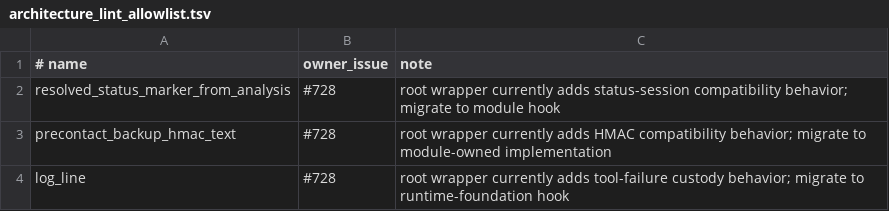
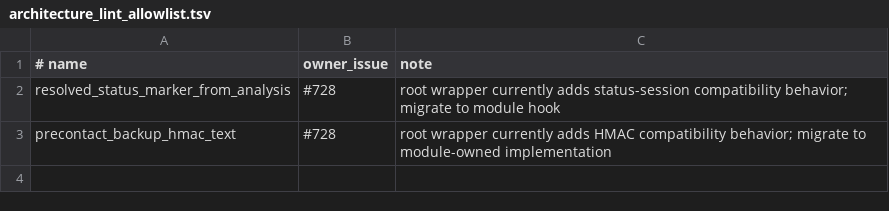
Before and after one commit to joeszilagyi/Upkeeper, a TSV file: config/architecture_lint_allowlist.tsv, drawn as a sheet; the diff names each change by its address in the sheet, - before the commit and + after, or states it on an @@ line.

Commit message:
Resolve validator architecture time bugs (#795)

```diff
--- a/config/architecture_lint_allowlist.tsv
+++ b/config/architecture_lint_allowlist.tsv
-row 4: log_line | #728 | root wrapper currently adds tool-failure custody behavior; migrate to runtime-foundation hook
```
Also changed, not shown: 20 other files.
